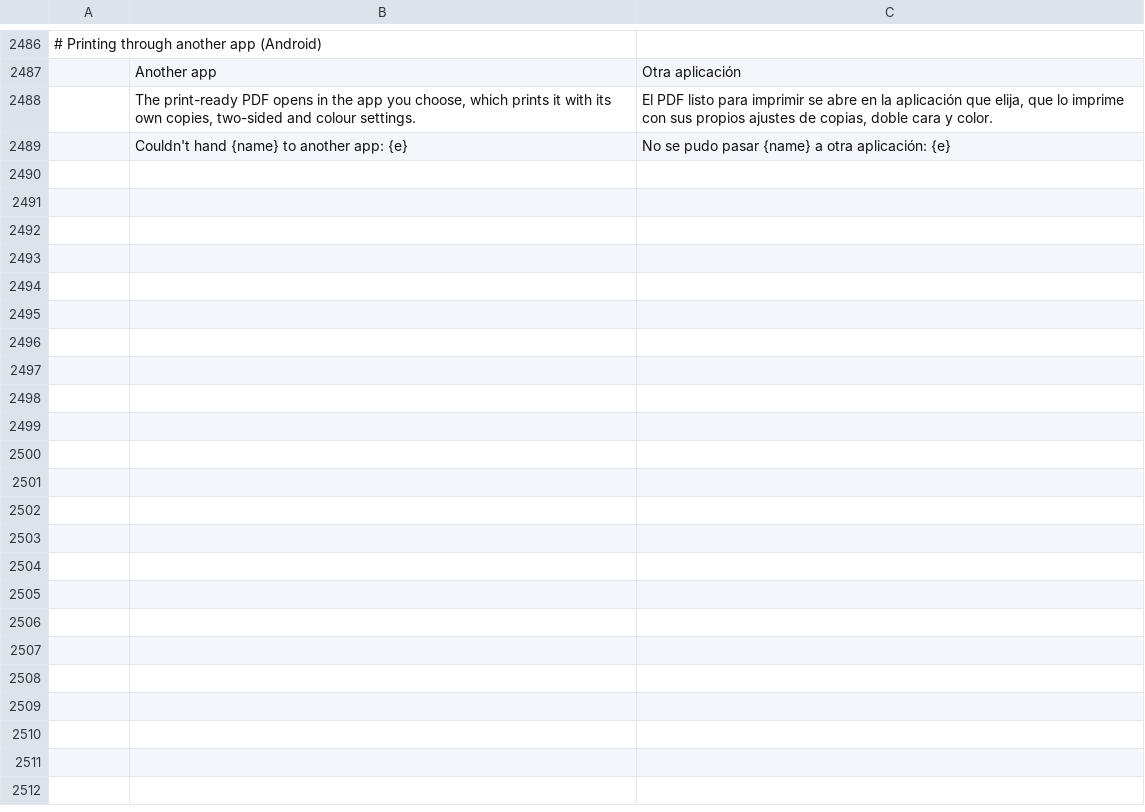
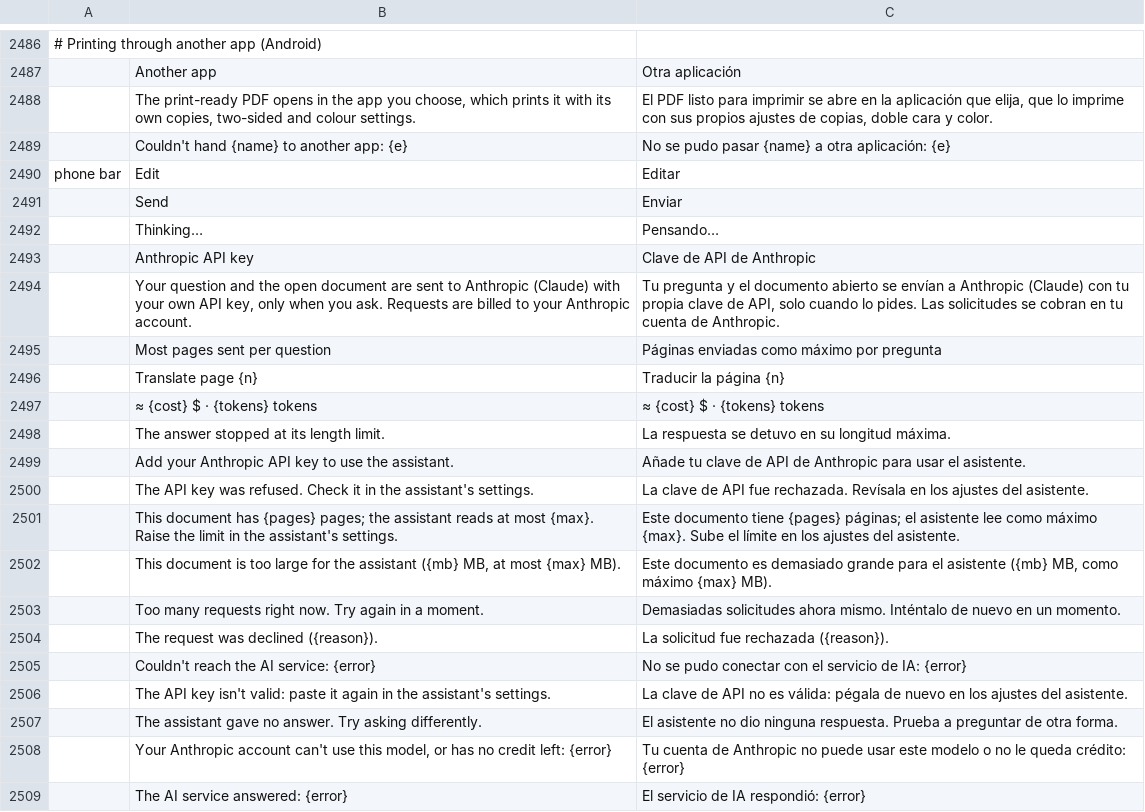
Before and after one commit to mesix971/pdfcraft, a TSV file: crates/ui-egui/src/i18n/es.tsv, drawn as a sheet; only a part is shown, gaps mark what is left out; the diff covers the shown part only; the diff names each change by its address in the sheet, - before the commit and + after, or states it on an @@ line.

```diff
--- a/crates/ui-egui/src/i18n/es.tsv
+++ b/crates/ui-egui/src/i18n/es.tsv
+row 2490: phone bar | Edit | Editar
+row 2491:  | Send | Enviar
+row 2492:  | Thinking… | Pensando…
+row 2493:  | Anthropic API key | Clave de API de Anthropic
+row 2494:  | Your question and the open document are sent to Anthropic (Claude) with your own API key, only when you ask. Requests are billed to your Anthropic account. | Tu pregunta y el documento abierto se envían a Anthropic (Claude) con tu propia clave de API, solo cuando lo pides. Las solicitudes se cobran en tu cuenta de Anthropic.
+row 2495:  | Most pages sent per question | Páginas enviadas como máximo por pregunta
+row 2496:  | Translate page {n} | Traducir la página {n}
+row 2497:  | ≈ {cost} $ · {tokens} tokens | ≈ {cost} $ · {tokens} tokens
+row 2498:  | The answer stopped at its length limit. | La respuesta se detuvo en su longitud máxima.
+row 2499:  | Add your Anthropic API key to use the assistant. | Añade tu clave de API de Anthropic para usar el asistente.
+row 2500:  | The API key was refused. Check it in the assistant's settings. | La clave de API fue rechazada. Revísala en los ajustes del asistente.
+row 2501:  | This document has {pages} pages; the assistant reads at most {max}. Raise the limit in the assistant's settings. | Este documento tiene {pages} páginas; el asistente lee como máximo {max}. Sube el límite en los ajustes del asistente.
+row 2502:  | This document is too large for the assistant ({mb} MB, at most {max} MB). | Este documento es demasiado grande para el asistente ({mb} MB, como máximo {max} MB).
+row 2503:  | Too many requests right now. Try again in a moment. | Demasiadas solicitudes ahora mismo. Inténtalo de nuevo en un momento.
+row 2504:  | The request was declined ({reason}). | La solicitud fue rechazada ({reason}).
+row 2505:  | Couldn't reach the AI service: {error} | No se pudo conectar con el servicio de IA: {error}
+row 2506:  | The API key isn't valid: paste it again in the assistant's settings. | La clave de API no es válida: pégala de nuevo en los ajustes del asistente.
+row 2507:  | The assistant gave no answer. Try asking differently. | El asistente no dio ninguna respuesta. Prueba a preguntar de otra forma.
+row 2508:  | Your Anthropic account can't use this model, or has no credit left: {error} | Tu cuenta de Anthropic no puede usar este modelo o no le queda crédito: {error}
+row 2509:  | The AI service answered: {error} | El servicio de IA respondió: {error}
```
Also changed, not shown: 58 added rows elsewhere in this file, crates/ui-egui/src/i18n/de.tsv, crates/ui-egui/src/i18n/fr.tsv, 54 other files.
